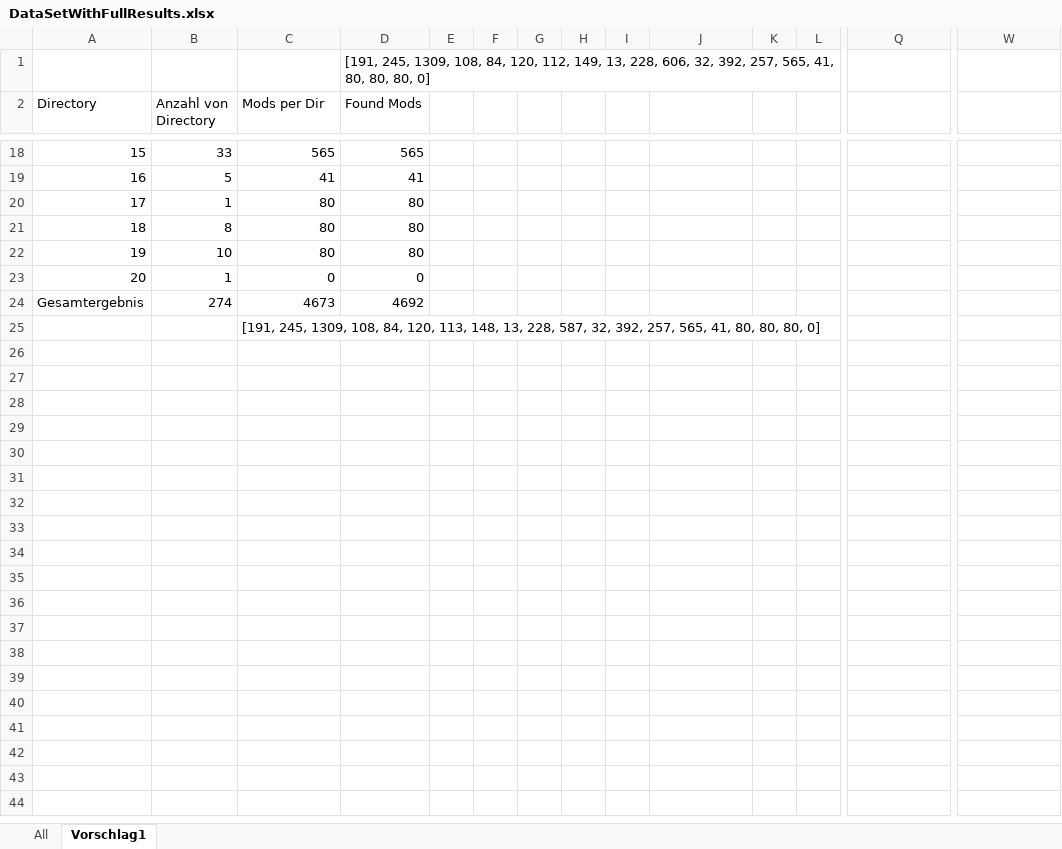
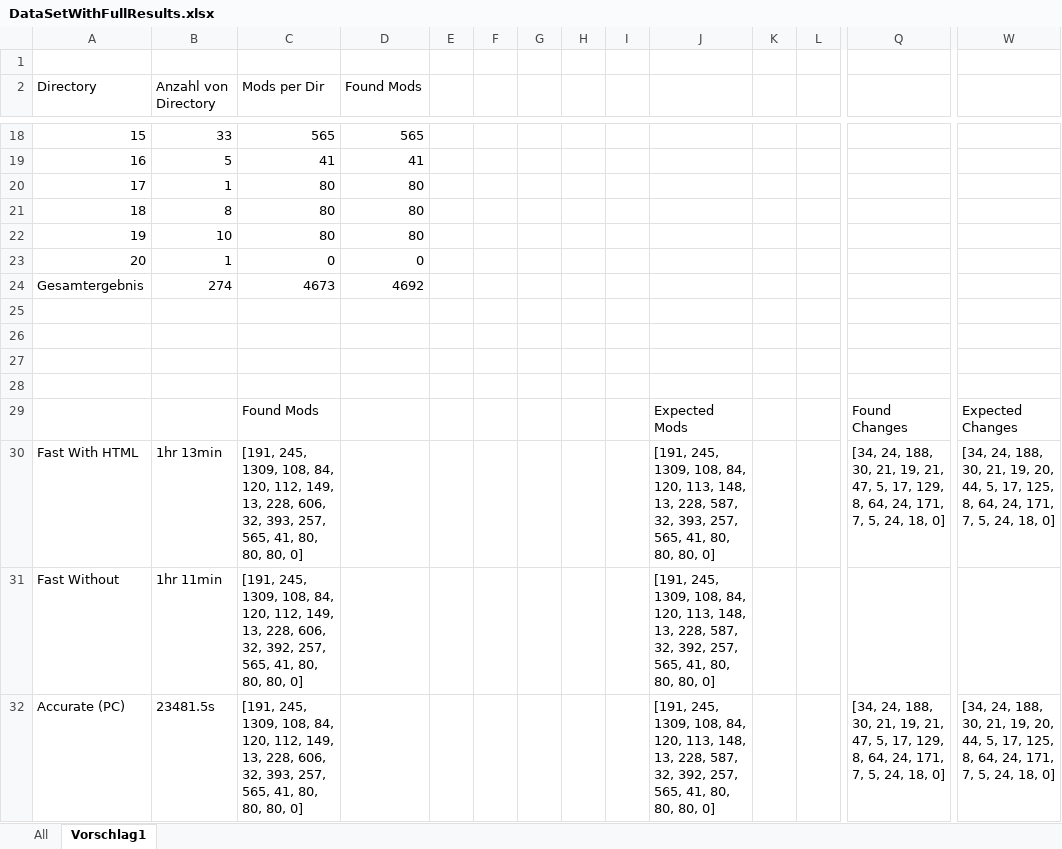
Before and after one commit to affentypi/Webservice_Thesis, an Excel workbook: test_data/DataSetWithFullResults.xlsx, sheet Vorschlag1, drawn as a sheet; only a part is shown, gaps mark what is left out; values as stored, in another font and other column widths than the file's, no borders; rows hold the shown columns only; the diff names each change by its address in the sheet, - before the commit and + after, or states it on an @@ line.

Commit message:
another test

```diff
--- a/test_data/DataSetWithFullResults.xlsx (sheet Vorschlag1)
+++ b/test_data/DataSetWithFullResults.xlsx (sheet Vorschlag1)
-D1 (Found Mods): [191, 245, 1309, 108, 84, 120, 112, 149, 13, 228, 606, 32, 392, 257, 565, 41, 80, 80, 80, 0]
+D1 (Found Mods): (empty)
-C25 (Mods per Dir): [191, 245, 1309, 108, 84, 120, 113, 148, 13, 228, 587, 32, 392, 257, 565, 41, 80, 80, 80, 0]
+C25 (Mods per Dir): (empty)
+row 26: (empty)
+row 27: (empty)
+row 28: (empty)
+row 29:  |  | Found Mods |  |  |  |  |  |  | Expected Mods |  |  | Found Changes | Expected Changes
+row 30: Fast With HTML | 1hr 13min | [191, 245, 1309, 108, 84, 120, 112, 149, 13, 228, 606, 32, 393, 257, 565, 41, 80, 80, 80, 0] |  |  |  |  |  |  | [191, 245, 1309, 108, 84, 120, 113, 148, 13, 228, 587, 32, 393, 257, 565, 41, 80, 80, 80, 0] |  |  | [34, 24, 188, 30, 21, 19, 21, 47, 5, 17, 129, 8, 64, 24, 171, 7, 5, 24, 18, 0] | [34, 24, 188, 30, 21, 19, 20, 44, 5, 17, 125, 8, 64, 24, 171, 7, 5, 24, 18, 0]
+row 31: Fast Without | 1hr 11min | [191, 245, 1309, 108, 84, 120, 112, 149, 13, 228, 606, 32, 392, 257, 565, 41, 80, 80, 80, 0] |  |  |  |  |  |  | [191, 245, 1309, 108, 84, 120, 113, 148, 13, 228, 587, 32, 392, 257, 565, 41, 80, 80, 80, 0]
+row 32: Accurate (PC) | 23481.5s | [191, 245, 1309, 108, 84, 120, 112, 149, 13, 228, 606, 32, 393, 257, 565, 41, 80, 80, 80, 0] |  |  |  |  |  |  | [191, 245, 1309, 108, 84, 120, 113, 148, 13, 228, 587, 32, 392, 257, 565, 41, 80, 80, 80, 0] |  |  | [34, 24, 188, 30, 21, 19, 21, 47, 5, 17, 129, 8, 64, 24, 171, 7, 5, 24, 18, 0] | [34, 24, 188, 30, 21, 19, 20, 44, 5, 17, 125, 8, 64, 24, 171, 7, 5, 24, 18, 0]
```
Also changed, not shown: 1 other file.
